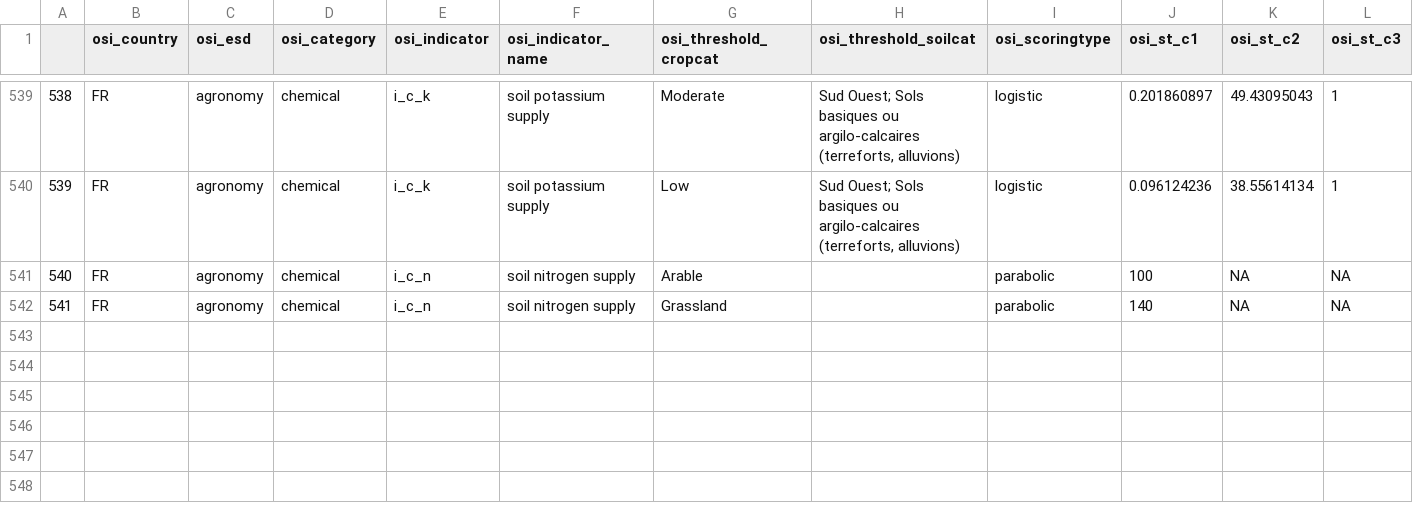
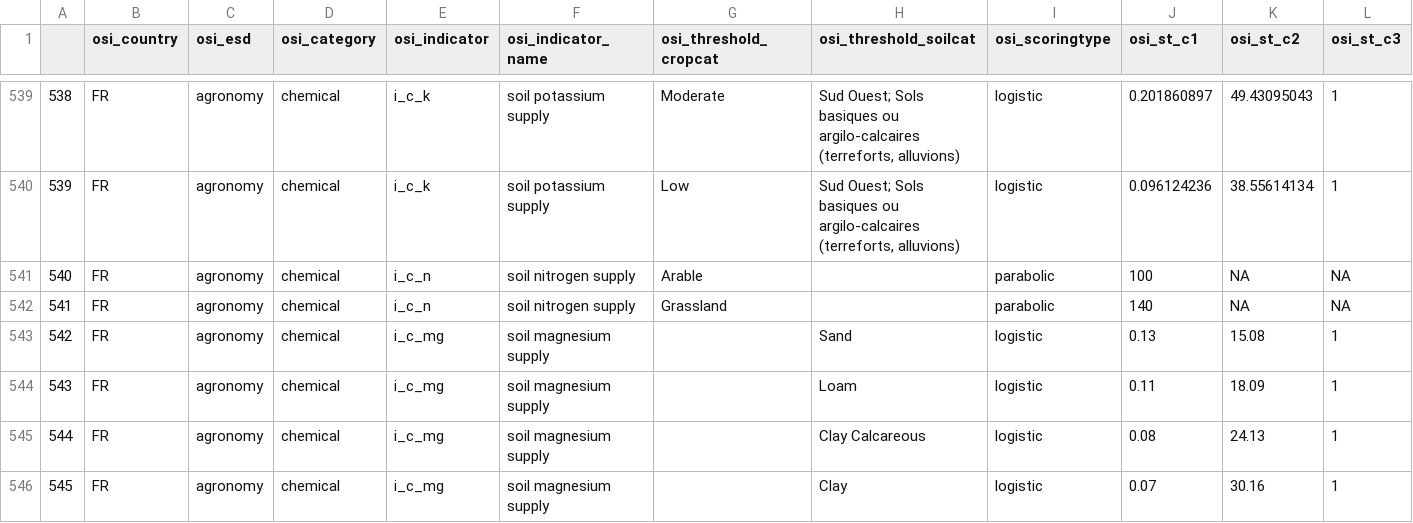
Before and after one commit to gerardhros/euosi, a CSV file: dev/osi_thresholds.csv, drawn as a sheet; only a part is shown, gaps mark what is left out.

Commit message:
thresholds updated for Mg in France

```diff
--- a/dev/osi_thresholds.csv
+++ b/dev/osi_thresholds.csv
@@ -542 +542,5 @@
 541,FR,agronomy,chemical,i_c_n,soil nitrogen supply,Grassland,,parabolic,140,NA,NA
+542,FR,agronomy,chemical,i_c_mg,soil magnesium supply,,Sand,logistic,0.13,15.08,1
+543,FR,agronomy,chemical,i_c_mg,soil magnesium supply,,Loam,logistic,0.11,18.09,1
+544,FR,agronomy,chemical,i_c_mg,soil magnesium supply,,Clay Calcareous,logistic,0.08,24.13,1
+545,FR,agronomy,chemical,i_c_mg,soil magnesium supply,,Clay   ,logistic,0.07,30.16,1
```
